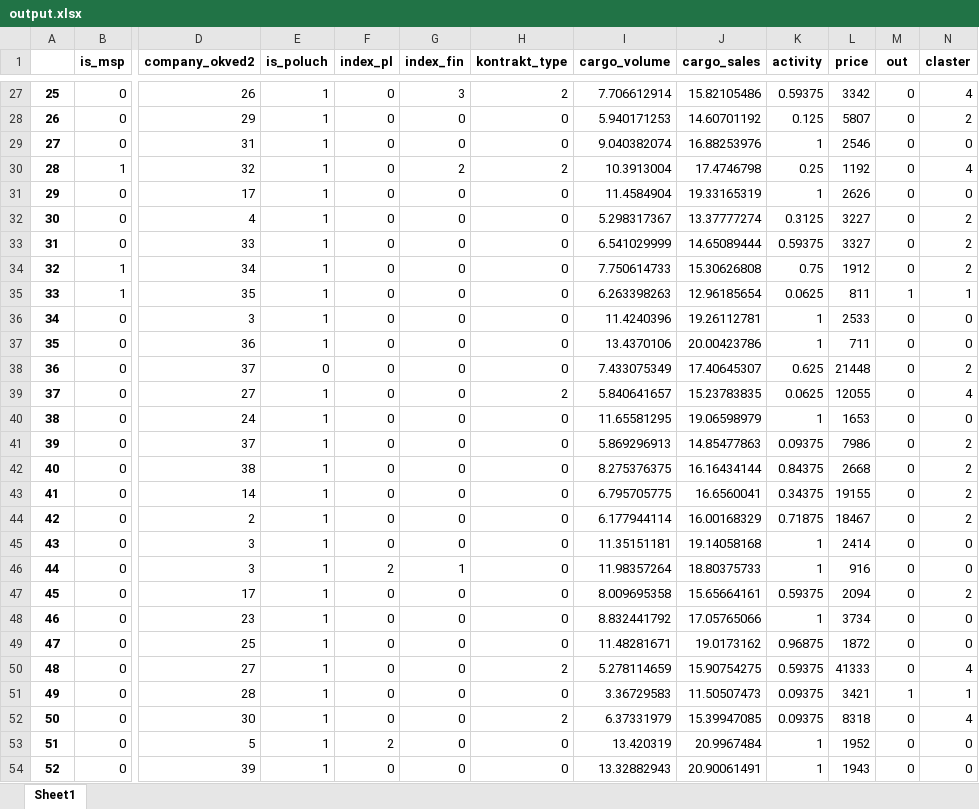
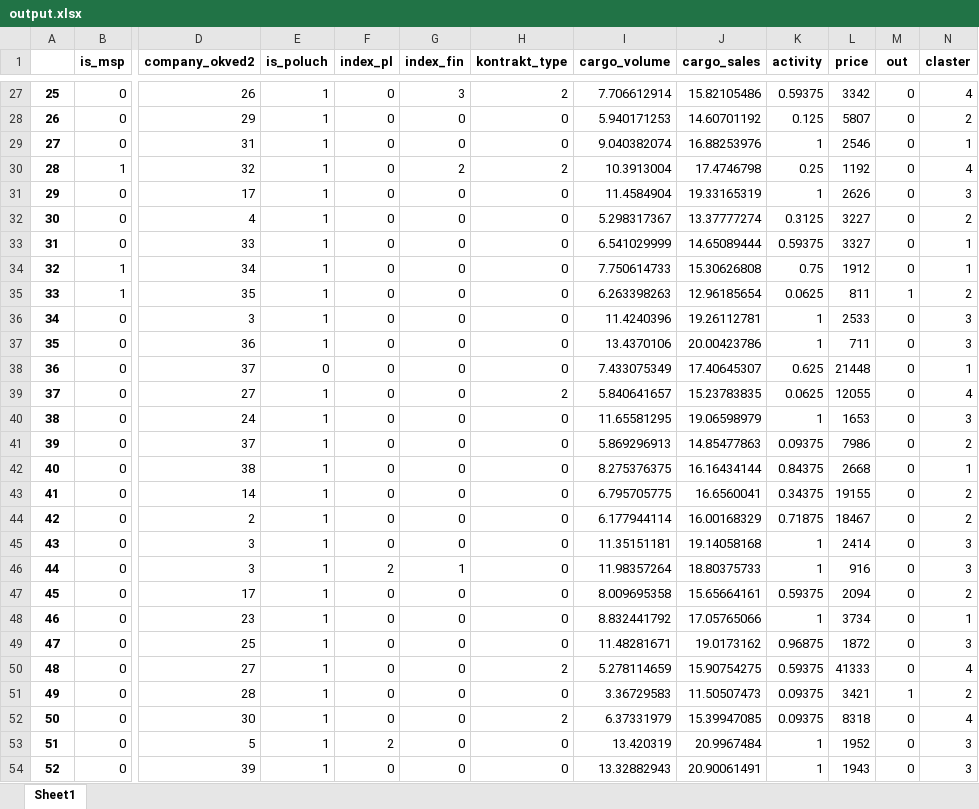
Before and after one commit to vadimkudesnik/tcfto, an Excel workbook: dataset/output.xlsx, sheet Sheet1, drawn as a sheet; only a part is shown, gaps mark what is left out; values as stored, in another font and other column widths than the file's, no borders; the diff covers the shown part only; the diff names each change by its address in the sheet, - before the commit and + after, or states it on an @@ line.

```diff
--- a/dataset/output.xlsx (sheet Sheet1)
+++ b/dataset/output.xlsx (sheet Sheet1)
-N29 (claster): 0
+N29 (claster): 1
-N31 (claster): 0
+N31 (claster): 3
-N33:N34 (claster): 2
+N33:N34 (claster): 1
-N35 (claster): 1
+N35 (claster): 2
-N36:N37 (claster): 0
+N36:N37 (claster): 3
-N38 (claster): 2
+N38 (claster): 1
-N40 (claster): 0
+N40 (claster): 3
-N42 (claster): 2
+N42 (claster): 1
-N45:N46 (claster): 0
+N45:N46 (claster): 3
-N48 (claster): 0
+N48 (claster): 1
-N49 (claster): 0
+N49 (claster): 3
-N51 (claster): 1
+N51 (claster): 2
-N53:N54 (claster): 0
+N53:N54 (claster): 3
```
Also changed, not shown: 18 edited cells elsewhere in this sheet.
